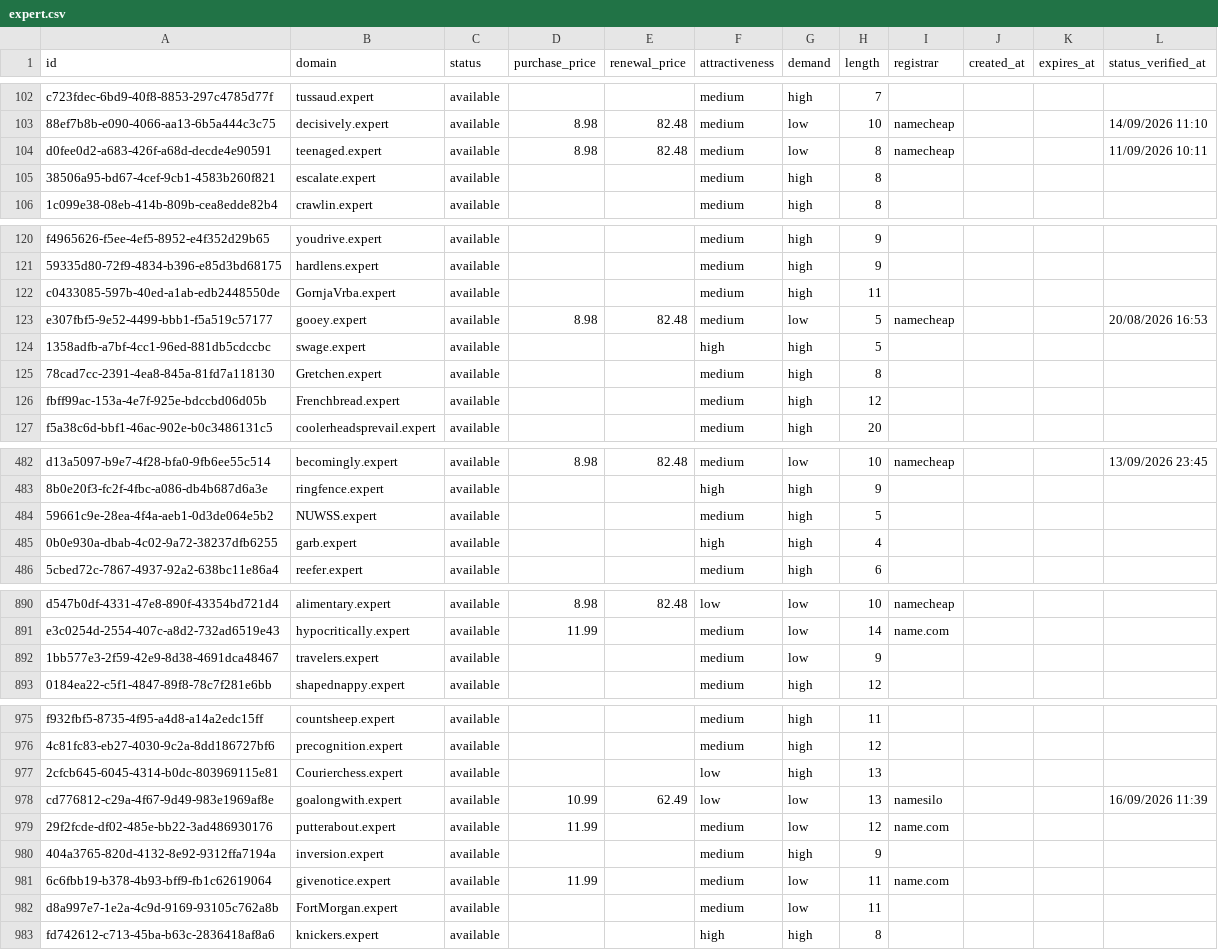
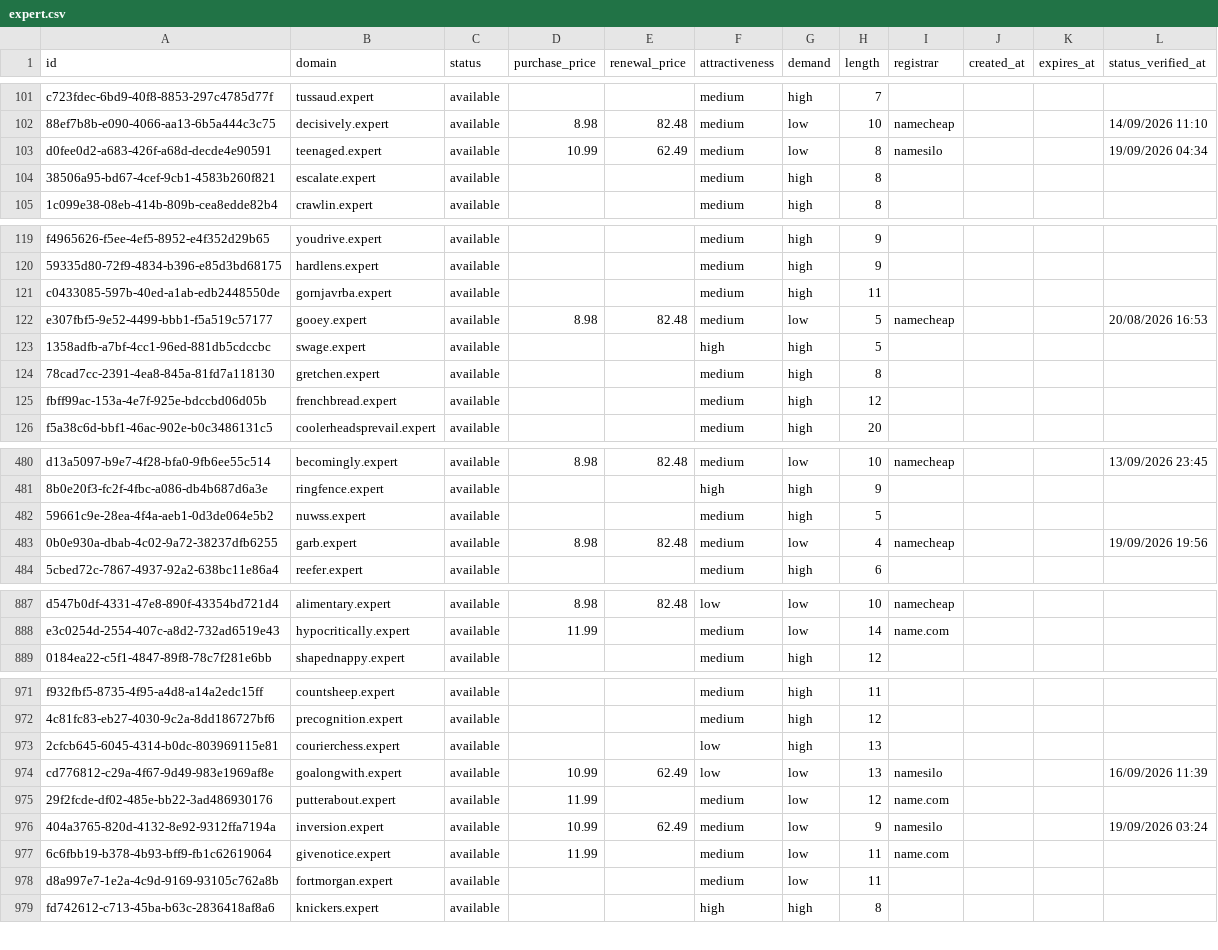
Before and after one commit to UniqueDomains/expert-oneword-domains, a CSV file: expert.csv, drawn as a sheet; only a part is shown, gaps mark what is left out; the diff covers the shown part only.

Commit message:
Domains update

```diff
--- a/expert.csv
+++ b/expert.csv
@@ -103,3 +102,3 @@ c723fdec-6bd9-40f8-8853-297c4785d77f,tussaud.expert,available,,,medium,high,7,,,
 88ef7b8b-e090-4066-aa13-6b5a444c3c75,decisively.expert,available,8.98,82.48,medium,low,10,namecheap,,,14/09/2026 11:10
-d0fee0d2-a683-426f-a68d-decde4e90591,teenaged.expert,available,8.98,82.48,medium,low,8,namecheap,,,11/09/2026 10:11
+d0fee0d2-a683-426f-a68d-decde4e90591,teenaged.expert,available,10.99,62.49,medium,low,8,namesilo,,,19/09/2026 04:34
 38506a95-bd67-4cef-9cb1-4583b260f821,escalate.expert,available,,,medium,high,8,,,,
@@ -121,7 +120,7 @@ f4965626-f5ee-4ef5-8952-e4f352d29b65,youdrive.expert,available,,,medium,high,9,,
 59335d80-72f9-4834-b396-e85d3bd68175,hardlens.expert,available,,,medium,high,9,,,,
-c0433085-597b-40ed-a1ab-edb2448550de,GornjaVrba.expert,available,,,medium,high,11,,,,
+c0433085-597b-40ed-a1ab-edb2448550de,gornjavrba.expert,available,,,medium,high,11,,,,
 e307fbf5-9e52-4499-bbb1-f5a519c57177,gooey.expert,available,8.98,82.48,medium,low,5,namecheap,,,20/08/2026 16:53
 1358adfb-a7bf-4cc1-96ed-881db5cdccbc,swage.expert,available,,,high,high,5,,,,
-78cad7cc-2391-4ea8-845a-81fd7a118130,Gretchen.expert,available,,,medium,high,8,,,,
-fbff99ac-153a-4e7f-925e-bdccbd06d05b,Frenchbread.expert,available,,,medium,high,12,,,,
+78cad7cc-2391-4ea8-845a-81fd7a118130,gretchen.expert,available,,,medium,high,8,,,,
+fbff99ac-153a-4e7f-925e-bdccbd06d05b,frenchbread.expert,available,,,medium,high,12,,,,
 f5a38c6d-bbf1-46ac-902e-b0c3486131c5,coolerheadsprevail.expert,available,,,medium,high,20,,,,
@@ -483,4 +481,4 @@ d13a5097-b9e7-4f28-bfa0-9fb6ee55c514,becomingly.expert,available,8.98,82.48,medi
 8b0e20f3-fc2f-4fbc-a086-db4b687d6a3e,ringfence.expert,available,,,high,high,9,,,,
-59661c9e-28ea-4f4a-aeb1-0d3de064e5b2,NUWSS.expert,available,,,medium,high,5,,,,
-0b0e930a-dbab-4c02-9a72-38237dfb6255,garb.expert,available,,,high,high,4,,,,
+59661c9e-28ea-4f4a-aeb1-0d3de064e5b2,nuwss.expert,available,,,medium,high,5,,,,
+0b0e930a-dbab-4c02-9a72-38237dfb6255,garb.expert,available,8.98,82.48,medium,low,4,namecheap,,,19/09/2026 19:56
 5cbed72c-7867-4937-92a2-638bc11e86a4,reefer.expert,available,,,medium,high,6,,,,
@@ -891,3 +888,2 @@ d547b0df-4331-47e8-890f-43354bd721d4,alimentary.expert,available,8.98,82.48,low,
 e3c0254d-2554-407c-a8d2-732ad6519e43,hypocritically.expert,available,11.99,,medium,low,14,name.com,,,
-1bb577e3-2f59-42e9-8d38-4691dca48467,travelers.expert,available,,,medium,low,9,,,,
 0184ea22-c5f1-4847-89f8-78c7f281e6bb,shapednappy.expert,available,,,medium,high,12,,,,
@@ -976,8 +972,8 @@ f932fbf5-8735-4f95-a4d8-a14a2edc15ff,countsheep.expert,available,,,medium,high,1
 4c81fc83-eb27-4030-9c2a-8dd186727bf6,precognition.expert,available,,,medium,high,12,,,,
-2cfcb645-6045-4314-b0dc-803969115e81,Courierchess.expert,available,,,low,high,13,,,,
+2cfcb645-6045-4314-b0dc-803969115e81,courierchess.expert,available,,,low,high,13,,,,
 cd776812-c29a-4f67-9d49-983e1969af8e,goalongwith.expert,available,10.99,62.49,low,low,13,namesilo,,,16/09/2026 11:39
 29f2fcde-df02-485e-bb22-3ad486930176,putterabout.expert,available,11.99,,medium,low,12,name.com,,,
-404a3765-820d-4132-8e92-9312ffa7194a,inversion.expert,available,,,medium,high,9,,,,
+404a3765-820d-4132-8e92-9312ffa7194a,inversion.expert,available,10.99,62.49,medium,low,9,namesilo,,,19/09/2026 03:24
 6c6fbb19-b378-4b93-bff9-fb1c62619064,givenotice.expert,available,11.99,,medium,low,11,name.com,,,
-d8a997e7-1e2a-4c9d-9169-93105c762a8b,FortMorgan.expert,available,,,medium,low,11,,,,
+d8a997e7-1e2a-4c9d-9169-93105c762a8b,fortmorgan.expert,available,,,medium,low,11,,,,
 fd742612-c713-45ba-b63c-2836418af8a6,knickers.expert,available,,,high,high,8,,,,
```
Also changed, not shown: 4 added rows, 3 removed rows and 124 edited cells elsewhere in this file, 4 other files.
